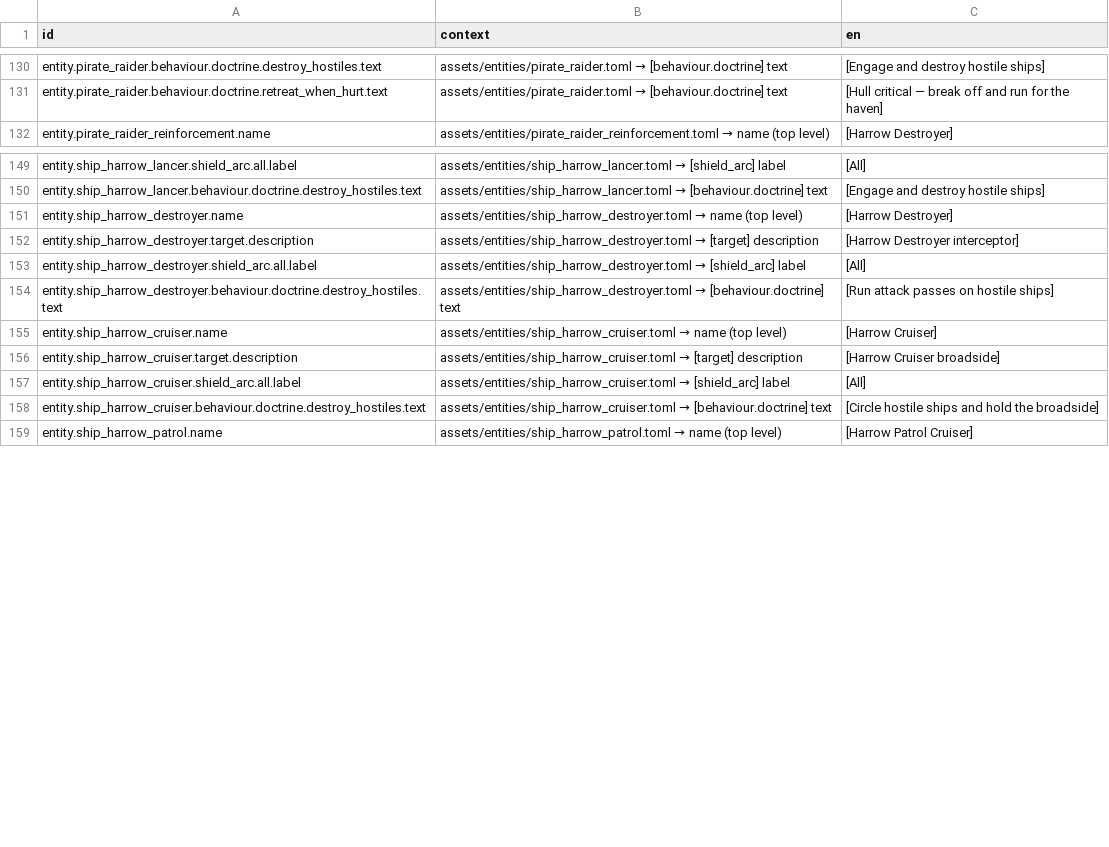
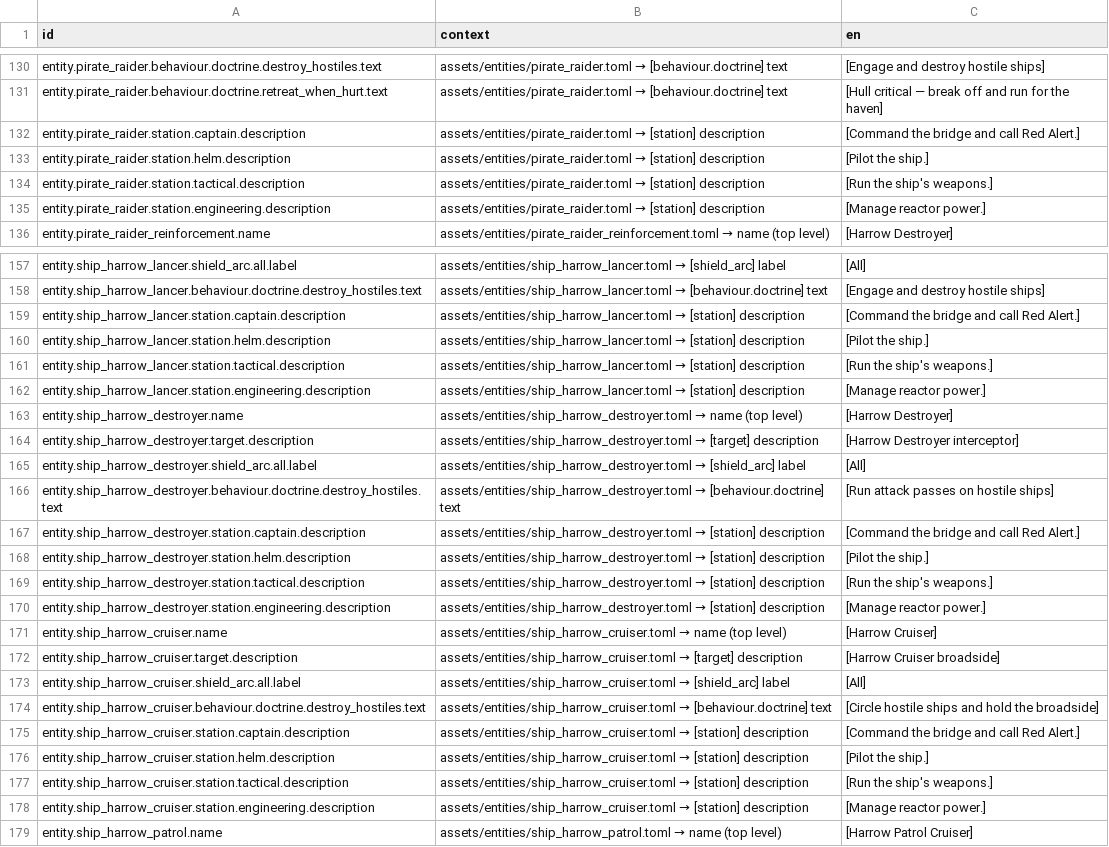
Before and after one commit to jkeywo/project-phoenix-v2, a CSV file: assets/strings/strings.csv, drawn as a sheet; only a part is shown, gaps mark what is left out; the diff covers the shown part only; the diff names each change by its address in the sheet, - before the commit and + after, or states it on an @@ line.

```diff
--- a/assets/strings/strings.csv
+++ b/assets/strings/strings.csv
+row 132: entity.pirate_raider.station.captain.description | assets/entities/pirate_raider.toml → [station] description | [Command the bridge and call Red Alert.]
+row 133: entity.pirate_raider.station.helm.description | assets/entities/pirate_raider.toml → [station] description | [Pilot the ship.]
+row 134: entity.pirate_raider.station.tactical.description | assets/entities/pirate_raider.toml → [station] description | [Run the ship's weapons.]
+row 135: entity.pirate_raider.station.engineering.description | assets/entities/pirate_raider.toml → [station] description | [Manage reactor power.]
+row 159: entity.ship_harrow_lancer.station.captain.description | assets/entities/ship_harrow_lancer.toml → [station] description | [Command the bridge and call Red Alert.]
+row 160: entity.ship_harrow_lancer.station.helm.description | assets/entities/ship_harrow_lancer.toml → [station] description | [Pilot the ship.]
+row 161: entity.ship_harrow_lancer.station.tactical.description | assets/entities/ship_harrow_lancer.toml → [station] description | [Run the ship's weapons.]
+row 162: entity.ship_harrow_lancer.station.engineering.description | assets/entities/ship_harrow_lancer.toml → [station] description | [Manage reactor power.]
+row 167: entity.ship_harrow_destroyer.station.captain.description | assets/entities/ship_harrow_destroyer.toml → [station] description | [Command the bridge and call Red Alert.]
+row 168: entity.ship_harrow_destroyer.station.helm.description | assets/entities/ship_harrow_destroyer.toml → [station] description | [Pilot the ship.]
+row 169: entity.ship_harrow_destroyer.station.tactical.description | assets/entities/ship_harrow_destroyer.toml → [station] description | [Run the ship's weapons.]
+row 170: entity.ship_harrow_destroyer.station.engineering.description | assets/entities/ship_harrow_destroyer.toml → [station] description | [Manage reactor power.]
+row 175: entity.ship_harrow_cruiser.station.captain.description | assets/entities/ship_harrow_cruiser.toml → [station] description | [Command the bridge and call Red Alert.]
+row 176: entity.ship_harrow_cruiser.station.helm.description | assets/entities/ship_harrow_cruiser.toml → [station] description | [Pilot the ship.]
+row 177: entity.ship_harrow_cruiser.station.tactical.description | assets/entities/ship_harrow_cruiser.toml → [station] description | [Run the ship's weapons.]
+row 178: entity.ship_harrow_cruiser.station.engineering.description | assets/entities/ship_harrow_cruiser.toml → [station] description | [Manage reactor power.]
```
Also changed, not shown: 14 added rows elsewhere in this file, 14 other files.
